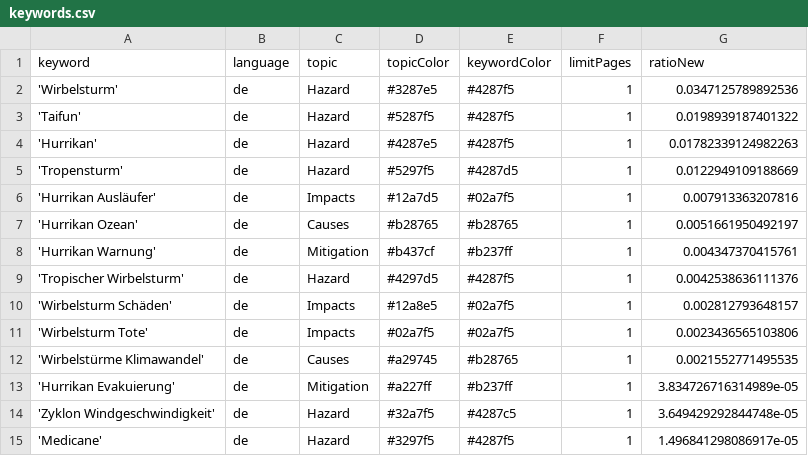
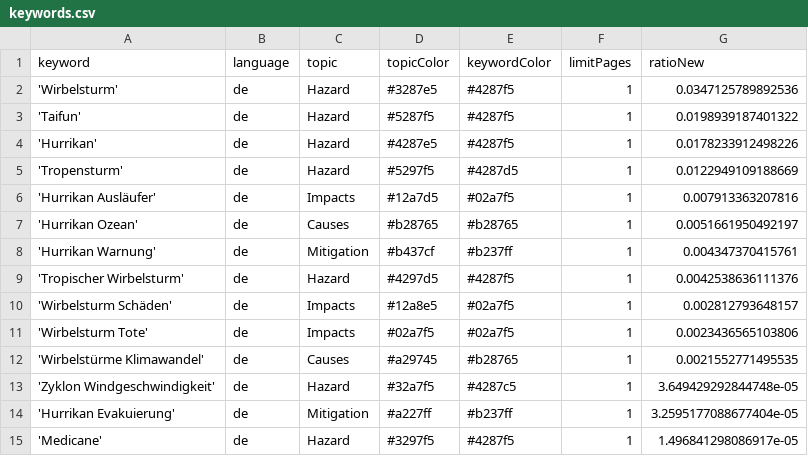
Before and after one commit to liese97-news/HurricaneIsComing, a CSV file: keywords.csv, drawn as a sheet.

Commit message:
Commit from GitHub Actions (harvest:0.0)

```diff
--- a/keywords.csv
+++ b/keywords.csv
@@ -3,3 +3,3 @@ keyword,language,topic,topicColor,keywordColor,limitPages,ratioNew
 'Taifun',de,Hazard,#5287f5,#4287f5,1,0.0198939187401322
-'Hurrikan',de,Hazard,#4287e5,#4287f5,1,0.01782339124982263
+'Hurrikan',de,Hazard,#4287e5,#4287f5,1,0.0178233912498226
 'Tropensturm',de,Hazard,#5297f5,#4287d5,1,0.0122949109188669
@@ -12,4 +12,4 @@ keyword,language,topic,topicColor,keywordColor,limitPages,ratioNew
 'Wirbelstürme Klimawandel',de,Causes,#a29745,#b28765,1,0.0021552771495535
-'Hurrikan Evakuierung',de,Mitigation,#a227ff,#b237ff,1,3.834726716314989e-05
 'Zyklon Windgeschwindigkeit',de,Hazard,#32a7f5,#4287c5,1,3.649429292844748e-05
+'Hurrikan Evakuierung',de,Mitigation,#a227ff,#b237ff,1,3.2595177088677404e-05
 'Medicane',de,Hazard,#3297f5,#4287f5,1,1.496841298086917e-05
```
